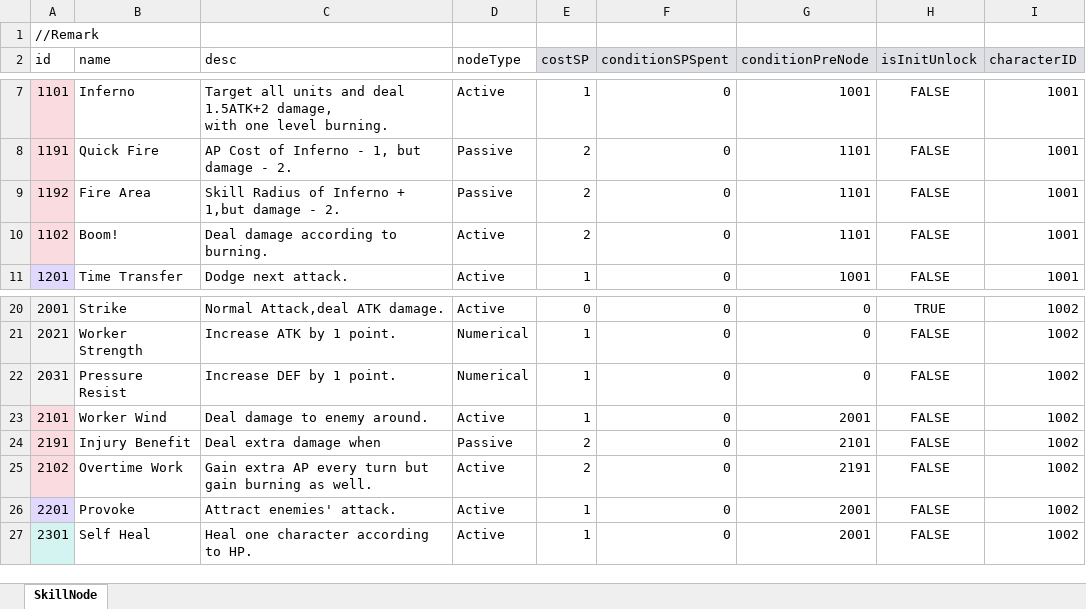
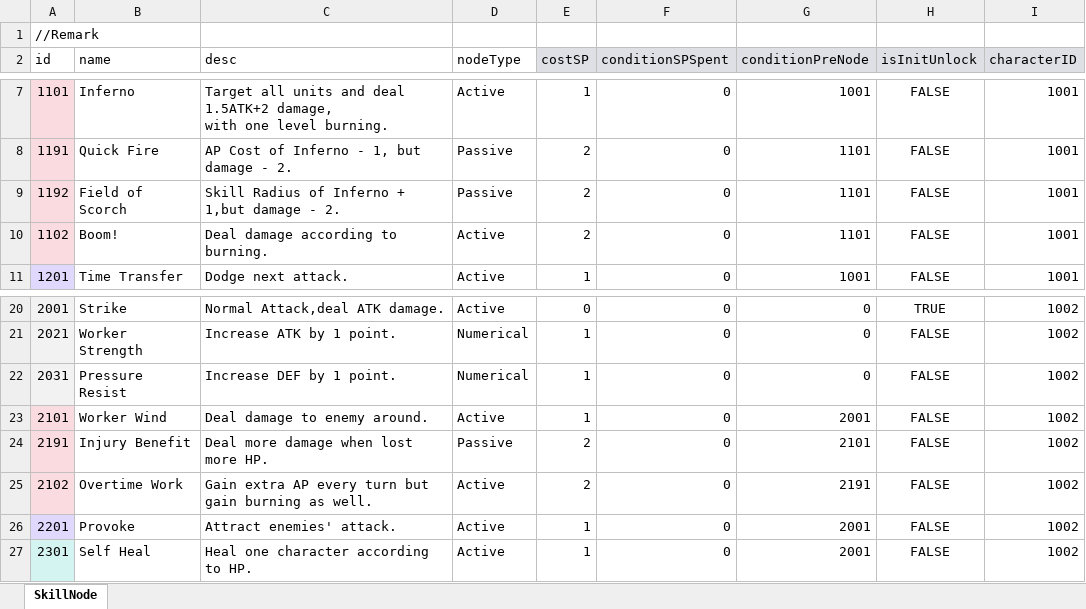
Before and after one commit to LUOHONGPENG/HermitRabbit, an Excel workbook: Assets/Excel/SkillNode.xlsx, sheet SkillNode, drawn as a sheet; only a part is shown, gaps mark what is left out; values as stored, in another font and other column widths than the file's, no borders; the diff names each change by its address in the sheet, - before the commit and + after, or states it on an @@ line.

```diff
--- a/Assets/Excel/SkillNode.xlsx (sheet SkillNode)
+++ b/Assets/Excel/SkillNode.xlsx (sheet SkillNode)
-B9 (name): Fire Area
+B9 (name): Field of Scorch
-C24 (desc): Deal extra damage when
+C24 (desc): Deal more damage when lost more HP.
```
Also changed, not shown: Assets/Excel/Buff.xlsx, Assets/Excel/Skill.xlsx, 6 other files.
